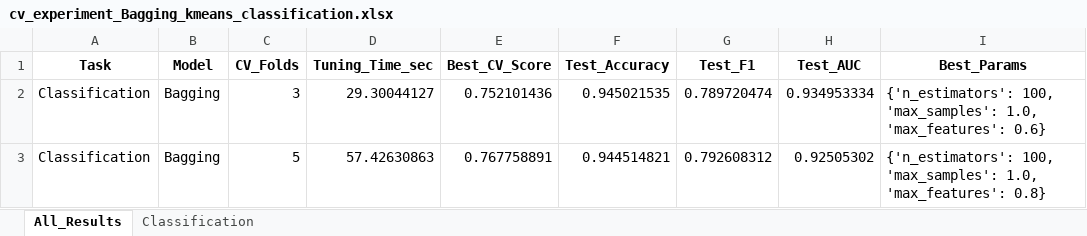
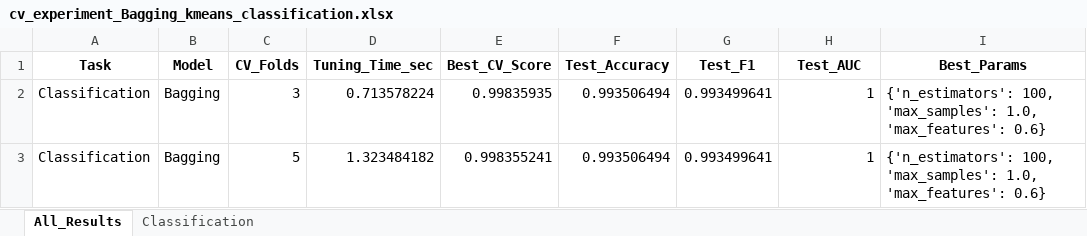
Before and after one commit to ayezza/ML_CV, an Excel workbook: output/reports/cv_experiment_Bagging_kmeans_classification.xlsx, sheet All_Results, drawn as a sheet; values as stored, in another font and other column widths than the file's, no borders; the diff names each change by its address in the sheet, - before the commit and + after, or states it on an @@ line.

```diff
--- a/output/reports/cv_experiment_Bagging_kmeans_classification.xlsx (sheet All_Results)
+++ b/output/reports/cv_experiment_Bagging_kmeans_classification.xlsx (sheet All_Results)
-D2 (Tuning_Time_sec): 29.30044127
+D2 (Tuning_Time_sec): 0.713578224
-E2 (Best_CV_Score): 0.752101436
+E2 (Best_CV_Score): 0.99835935
-F2 (Test_Accuracy): 0.945021535
+F2 (Test_Accuracy): 0.993506494
-G2 (Test_F1): 0.789720474
+G2 (Test_F1): 0.993499641
-H2 (Test_AUC): 0.934953334
+H2 (Test_AUC): 1
-D3 (Tuning_Time_sec): 57.42630863
+D3 (Tuning_Time_sec): 1.323484182
-E3 (Best_CV_Score): 0.767758891
+E3 (Best_CV_Score): 0.998355241
-F3 (Test_Accuracy): 0.944514821
+F3 (Test_Accuracy): 0.993506494
-G3 (Test_F1): 0.792608312
+G3 (Test_F1): 0.993499641
-H3 (Test_AUC): 0.92505302
+H3 (Test_AUC): 1
-I3 (Best_Params): …1.0, 'max_features': 0.8}
+I3 (Best_Params): …1.0, 'max_features': 0.6}
```
Also changed, not shown: sheet Classification, output/reports/cv_experiment_LogisticRegression_kmeans_classification.xlsx, output/reports/cv_experiment_RandomForest_qcut_classification.xlsx, 21 other files.
